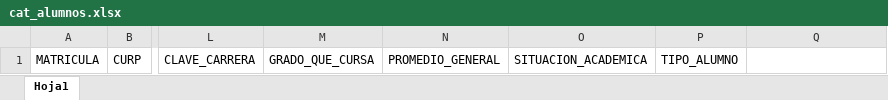
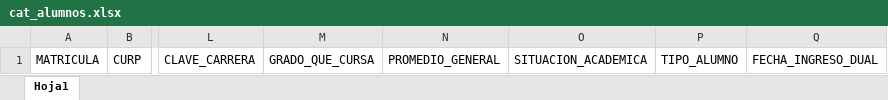
Before and after one commit to pedrofabela/DUALNEW, an Excel workbook: SisDualultimo/web/doc/cat_alumnos.xlsx, sheet Hoja1, drawn as a sheet; only a part is shown, gaps mark what is left out; values as stored, in another font and other column widths than the file's, no borders; the diff names each change by its address in the sheet, - before the commit and + after, or states it on an @@ line.

Commit message:
SE AGREGO FECHA DE INGRESO DUAL

```diff
--- a/SisDualultimo/web/doc/cat_alumnos.xlsx (sheet Hoja1)
+++ b/SisDualultimo/web/doc/cat_alumnos.xlsx (sheet Hoja1)
-Q1: (empty)
+Q1: FECHA_INGRESO_DUAL
```
Also changed, not shown: 10 other files.
